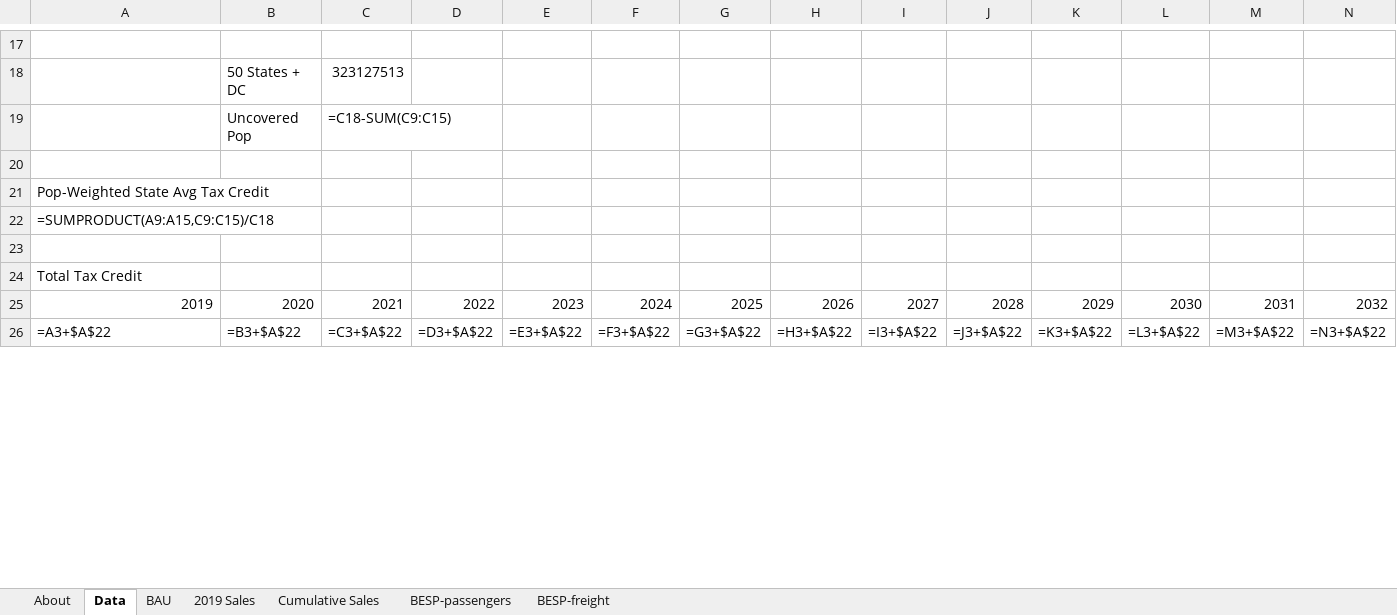
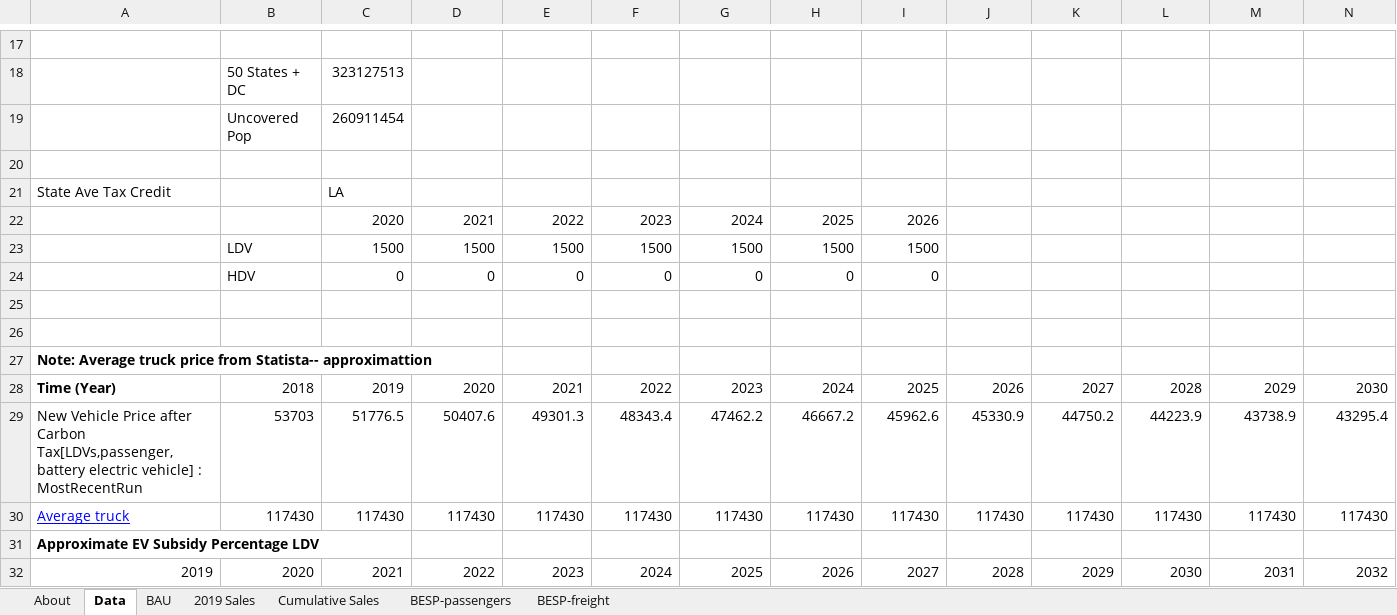
Before and after one commit to EnergyInnovation/eps-louisiana, an Excel workbook: InputData/trans/BESP/BAU EV Subsidy Perc.xlsx, sheet Data, drawn as a sheet; only a part is shown, gaps mark what is left out; values as stored, in another font and other column widths than the file's, no borders; formulas without a stored value are shown as written; removed rows and columns are numbered as before the commit, all else as after; rows hold the shown columns only; the diff covers the shown part only; the diff names each change by its address in the sheet, - before the commit and + after, or states it on an @@ line.

```diff
--- a/InputData/trans/BESP/BAU EV Subsidy Perc.xlsx (sheet Data)
+++ b/InputData/trans/BESP/BAU EV Subsidy Perc.xlsx (sheet Data)
-C19: =C18-SUM(C9:C15)
+C19: 260911454
-row 21: Pop-Weighted State Avg Tax Credit
-row 22: =SUMPRODUCT(A9:A15,C9:C15)/C18
+row 21: State Ave Tax Credit |  | LA
+row 22:  |  | 2020 | 2021 | 2022 | 2023 | 2024 | 2025 | 2026
+row 23:  | LDV | 1500 | 1500 | 1500 | 1500 | 1500 | 1500 | 1500
+row 24:  | HDV | 0 | 0 | 0 | 0 | 0 | 0 | 0
+row 26: (empty)
-A27: Total Tax Credit
+A27: Note: Average truck price from Statista-- approximattion
-A27 bold: off
+A27 bold: on
+row 28: Time (Year) | 2018 | 2019 | 2020 | 2021 | 2022 | 2023 | 2024 | 2025 | 2026 | 2027 | 2028 | 2029 | 2030
+row 29: New Vehicle Price after Carbon Tax[LDVs,passenger,battery electric vehicle] : MostRecentRun | 53703 | 51776.5 | 50407.6 | 49301.3 | 48343.4 | 47462.2 | 46667.2 | 45962.6 | 45330.9 | 44750.2 | 44223.9 | 43738.9 | 43295.4
+row 30: Average truck | 117430 | 117430 | 117430 | 117430 | 117430 | 117430 | 117430 | 117430 | 117430 | 117430 | 117430 | 117430 | 117430
+row 31: Approximate EV Subsidy Percentage LDV
-row 26: =A3+$A$22 | =B3+$A$22 | =C3+$A$22 | =D3+$A$22 | =E3+$A$22 | =F3+$A$22 | =G3+$A$22 | =H3+$A$22 | =I3+$A$22 | =J3+$A$22 | =K3+$A$22 | =L3+$A$22 | =M3+$A$22 | =N3+$A$22
```
Also changed, not shown: 20 added rows, 5 removed rows, 34 edited cells and cell formats elsewhere in this sheet, sheet BAU, sheet BESP-passengers, sheet About, InputData/ctrl-settings/EoSEUwGDPiR/Elasticity of Sectoral Energy Use wrt Per Capita GDP in Recession.xlsx, InputData/elec/ARpUIiRC/Ann Ret per Unit Inc in Relative Cost.xlsx, 52 other files.
